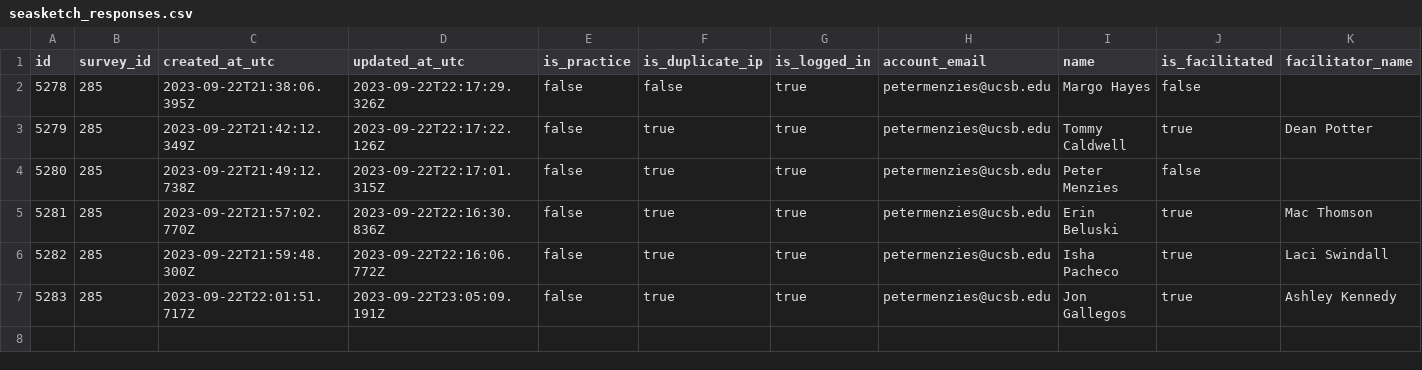
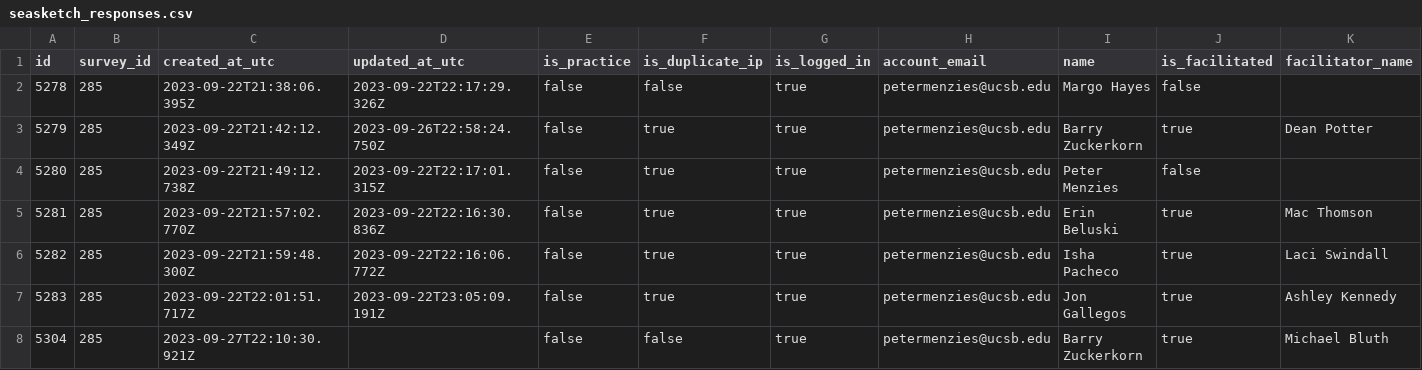
Before and after one commit to mcclintock-lab/ous-shiny-demo, a CSV file: data/seasketch_responses.csv, drawn as a sheet; only a part is shown; rows hold the shown columns only; the diff names each change by its address in the sheet, - before the commit and + after, or states it on an @@ line.

Commit message:
retain local edits when new data is imported

```diff
--- a/data/seasketch_responses.csv
+++ b/data/seasketch_responses.csv
-D3 (updated_at_utc): 2023-09-22T22:17:22.126Z
+D3 (updated_at_utc): 2023-09-26T22:58:24.750Z
-I3 (name): Tommy Caldwell
+I3 (name): Barry Zuckerkorn
+row 8: 5304 | 285 | 2023-09-27T22:10:30.921Z |  | false | false | true | petermenzies@ucsb.edu | Barry Zuckerkorn | true | Michael Bluth
```
Also changed, not shown: 8 other files.
